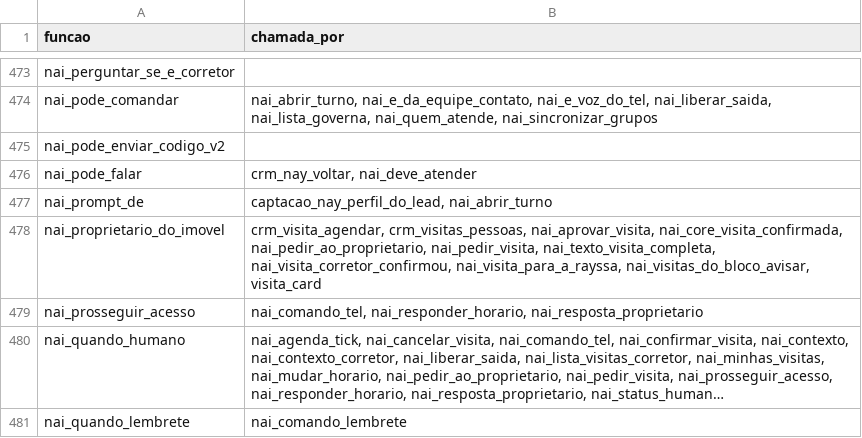
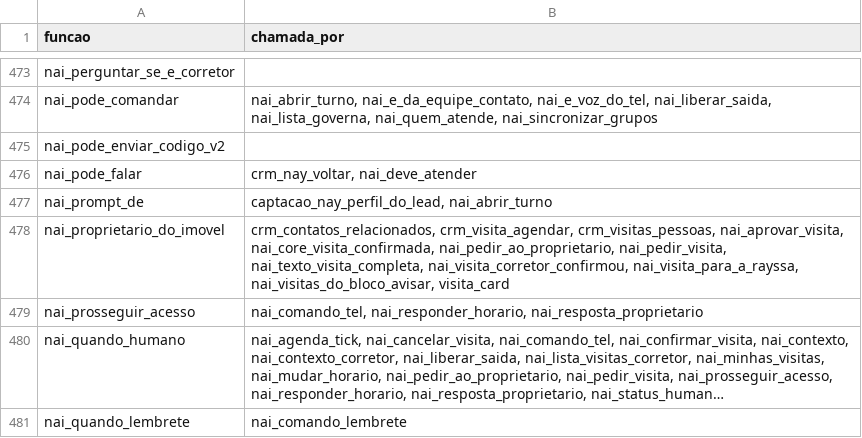
Before and after one commit to pvlservicos-collab/nayia, a TSV file: producao/quem_chama.tsv, drawn as a sheet; only a part is shown, gaps mark what is left out; long unchanged cells end in ….

```diff
--- a/producao/quem_chama.tsv
+++ b/producao/quem_chama.tsv
@@ -477,3 +477,3 @@ nai_pode_falar	crm_nay_voltar, nai_deve_atender
 nai_prompt_de	captacao_nay_perfil_do_lead, nai_abrir_turno
-nai_proprietario_do_imovel	crm_visita_agendar, crm_visitas_pessoas, nai_aprovar_visita, nai_core_visita_confirmada, nai_pedir_ao_proprietario, nai_pedir_visita, nai_texto_visita_completa, nai_visita_corretor_confirmou, nai_visita_para_a_rayssa, nai_visitas_do_bloco_avisar, visita_card
+nai_proprietario_do_imovel	crm_contatos_relacionados, crm_visita_agendar, crm_visitas_pessoas, nai_aprovar_visita, nai_core_visita_confirmada, nai_pedir_ao_proprietario, nai_pedir_visita, nai_texto_visita_completa, nai_visita_corretor_confirmou, nai_visita_para_a_rayssa, nai_visitas_do_bloco_avisar, visita_card
 nai_prosseguir_acesso	nai_comando_tel, nai_responder_horario, nai_resposta_proprietario
```
Also changed, not shown: producao/nai_config.tsv, 8 other files.
